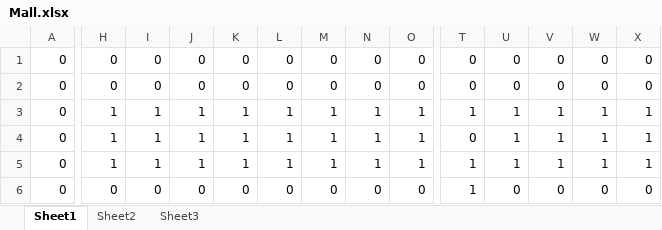
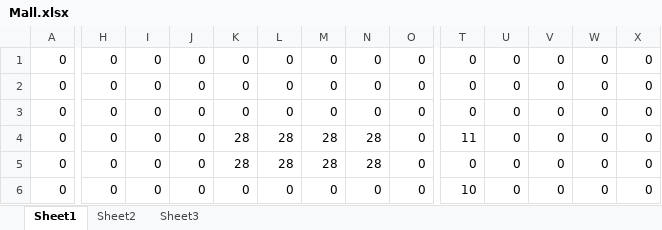
Before and after one commit to Damanii/MallSim, an Excel workbook: Mall.xlsx, sheet Sheet1, drawn as a sheet; only a part is shown, gaps mark what is left out; values as stored, in another font and other column widths than the file's, no cell formats; removed rows and columns are numbered as before the commit, all else as after; rows hold the shown columns only; the diff covers the shown part only; the diff names each change by its address in the sheet, - before the commit and + after, or states it on an @@ line.

Commit message:
Add files via upload

```diff
--- a/Mall.xlsx (sheet Sheet1)
+++ b/Mall.xlsx (sheet Sheet1)
-row 3: 0 | 1 | 1 | 1 | 1 | 1 | 1 | 1 | 1 | 1 | 1 | 1 | 1 | 1
-H3: 1
+H3: 0
-I3: 1
+I3: 0
-J3: 1
+J3: 0
-K3: 1
+K3: 0
-L3: 1
+L3: 0
-M3: 1
+M3: 0
-N3: 1
+N3: 0
-O3: 1
+O3: 0
-U3: 1
+U3: 0
-V3: 1
+V3: 0
-W3: 1
+W3: 0
-X3: 1
+X3: 0
+row 4: 0 | 0 | 0 | 0 | 28 | 28 | 28 | 28 | 0 | 11 | 0 | 0 | 0 | 0
-H5: 1
+H5: 0
-I5: 1
+I5: 0
-J5: 1
+J5: 0
-K5: 1
+K5: 28
-L5: 1
+L5: 28
-M5: 1
+M5: 28
-N5: 1
+N5: 28
-O5: 1
+O5: 0
-T5: 1
+T5: 0
-U5: 1
+U5: 0
-V5: 1
+V5: 0
-W5: 1
+W5: 0
-X5: 1
+X5: 0
-T6: 1
+T6: 10
```
Also changed, not shown: 111 edited cells elsewhere in this sheet, cell formats.
